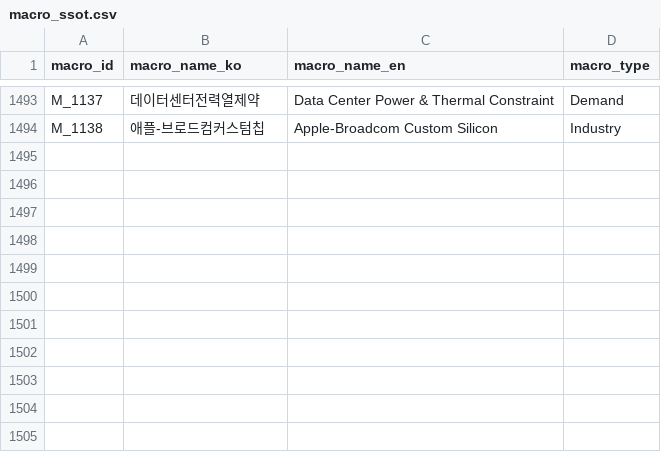
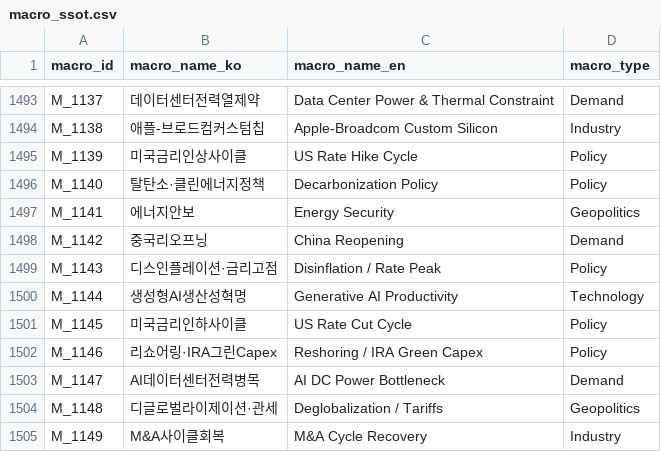
Before and after one commit to kang0302/moneytree-web, a CSV file: public/data/ssot/macro_ssot.csv, drawn as a sheet; only a part is shown, gaps mark what is left out; the diff names each change by its address in the sheet, - before the commit and + after, or states it on an @@ line.

```diff
--- a/public/data/ssot/macro_ssot.csv
+++ b/public/data/ssot/macro_ssot.csv
+row 1495: M_1139 | 미국금리인상사이클 | US Rate Hike Cycle | Policy
+row 1496: M_1140 | 탈탄소·클린에너지정책 | Decarbonization Policy | Policy
+row 1497: M_1141 | 에너지안보 | Energy Security | Geopolitics
+row 1498: M_1142 | 중국리오프닝 | China Reopening | Demand
+row 1499: M_1143 | 디스인플레이션·금리고점 | Disinflation / Rate Peak | Policy
+row 1500: M_1144 | 생성형AI생산성혁명 | Generative AI Productivity | Technology
+row 1501: M_1145 | 미국금리인하사이클 | US Rate Cut Cycle | Policy
+row 1502: M_1146 | 리쇼어링·IRA그린Capex | Reshoring / IRA Green Capex | Policy
+row 1503: M_1147 | AI데이터센터전력병목 | AI DC Power Bottleneck | Demand
+row 1504: M_1148 | 디글로벌라이제이션·관세 | Deglobalization / Tariffs | Geopolitics
+row 1505: M_1149 | M&A사이클회복 | M&A Cycle Recovery | Industry
```
Also changed, not shown: public/data/ssot/asset_ssot.csv, public/data/ssot/character_ssot.csv, 6 other files.
